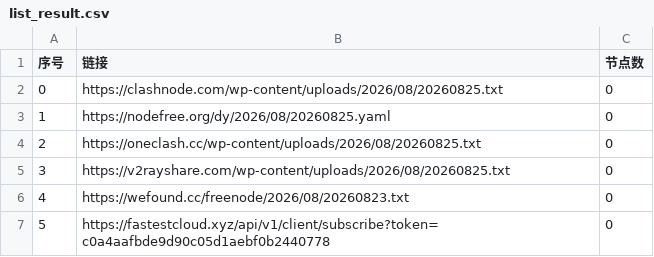
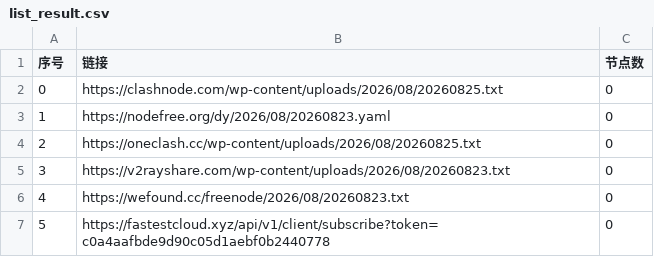
Before and after one commit to jianwu-zhao/AutoMergePublicNodes, a CSV file: list_result.csv, drawn as a sheet; only a part is shown.

```diff
--- a/list_result.csv
+++ b/list_result.csv
@@ -2,5 +2,5 @@
 0,https://clashnode.com/wp-content/uploads/2026/08/20260825.txt,0
-1,https://nodefree.org/dy/2026/08/20260825.yaml,0
+1,https://nodefree.org/dy/2026/08/20260823.yaml,0
 2,https://oneclash.cc/wp-content/uploads/2026/08/20260825.txt,0
-3,https://v2rayshare.com/wp-content/uploads/2026/08/20260825.txt,0
+3,https://v2rayshare.com/wp-content/uploads/2026/08/20260823.txt,0
 4,https://wefound.cc/freenode/2026/08/20260823.txt,0
```
Also changed, not shown: 2 other files.
